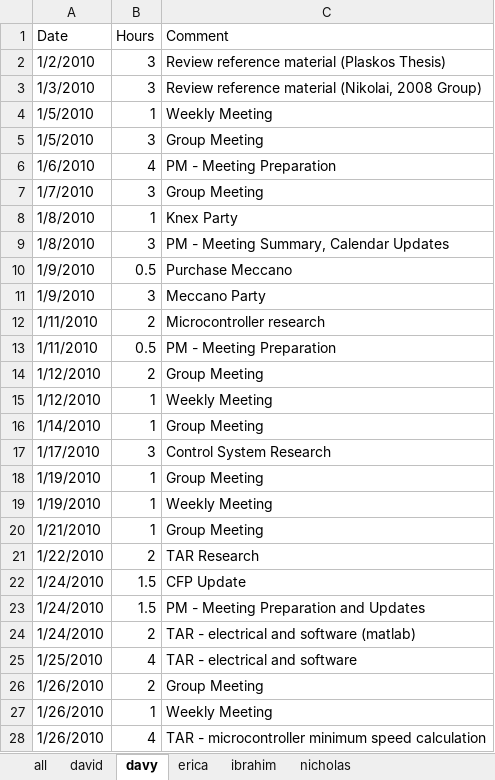
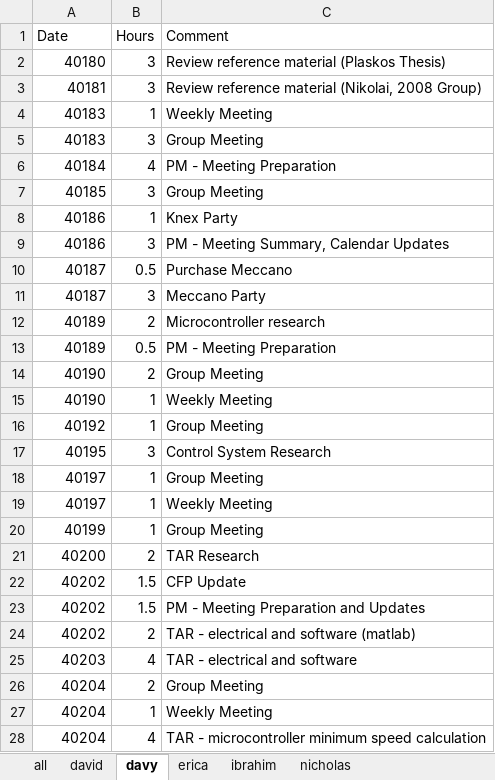
Before and after one commit to minadanesh/apsc496, an Excel workbook: status reports/overall hours report.xlsx, sheet davy, drawn as a sheet; only a part is shown; values as stored, in another font and other column widths than the file's, no borders; the diff covers the shown part only; the diff names each change by its address in the sheet, - before the commit and + after, or states it on an @@ line.

```diff
--- a/status reports/overall hours report.xlsx (sheet davy)
+++ b/status reports/overall hours report.xlsx (sheet davy)
-A2 (Date): 1/2/2010
+A2 (Date): 40180
-A3 (Date): 1/3/2010
+A3 (Date): 40181
-A4:A5 (Date): 1/5/2010
+A4:A5 (Date): 40183
-A6 (Date): 1/6/2010
+A6 (Date): 40184
-A7 (Date): 1/7/2010
+A7 (Date): 40185
-A8:A9 (Date): 1/8/2010
+A8:A9 (Date): 40186
-A10:A11 (Date): 1/9/2010
+A10:A11 (Date): 40187
-A12:A13 (Date): 1/11/2010
+A12:A13 (Date): 40189
-A14:A15 (Date): 1/12/2010
+A14:A15 (Date): 40190
-A16 (Date): 1/14/2010
+A16 (Date): 40192
-A17 (Date): 1/17/2010
+A17 (Date): 40195
-A18:A19 (Date): 1/19/2010
+A18:A19 (Date): 40197
-A20 (Date): 1/21/2010
+A20 (Date): 40199
-A21 (Date): 1/22/2010
+A21 (Date): 40200
-A22:A24 (Date): 1/24/2010
+A22:A24 (Date): 40202
-A25 (Date): 1/25/2010
+A25 (Date): 40203
-A26:A28 (Date): 1/26/2010
+A26:A28 (Date): 40204
```
Also changed, not shown: 15 added rows, 15 removed rows and 6 edited cells elsewhere in this sheet, sheet david, sheet nicholas, sheet ibrahim, sheet erica, sheet all, charts or pictures, status reports/david.xlsx, status reports/davy.xlsx, 3 other files.
